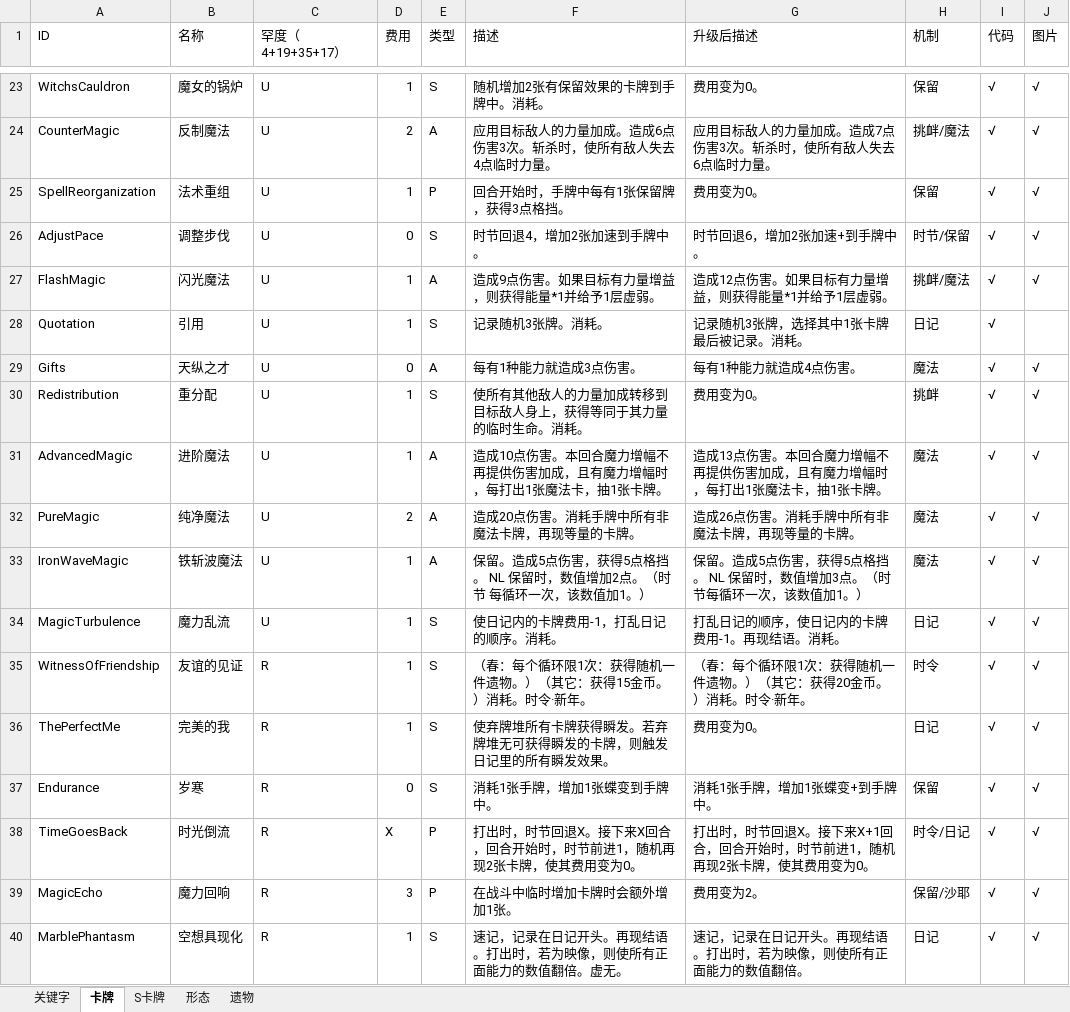
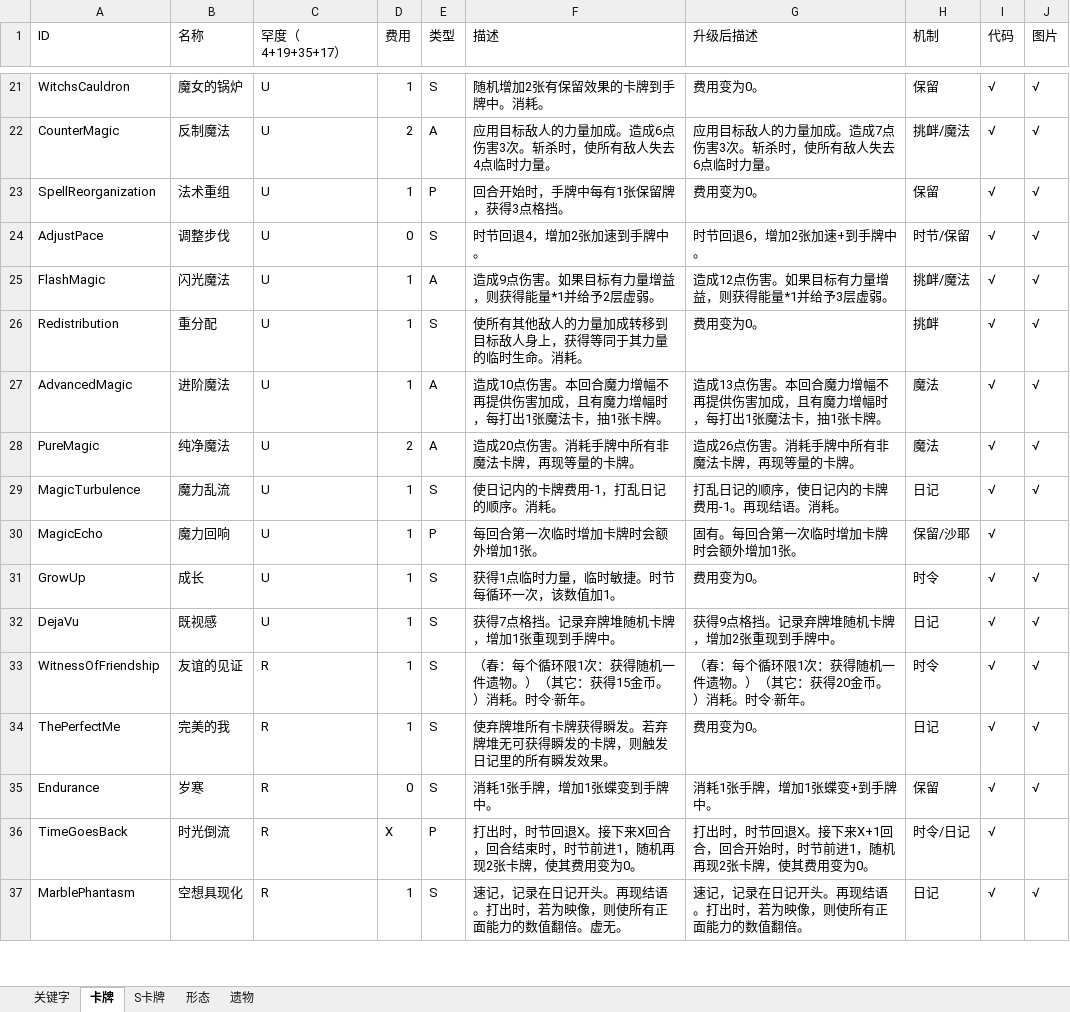
Before and after one commit to fe11n/ElainaInSpire, an Excel workbook: Elaina.xlsx, sheet 卡牌, drawn as a sheet; only a part is shown, gaps mark what is left out; values as stored, in another font and other column widths than the file's, no borders; removed rows and columns are numbered as before the commit, all else as after; the diff covers the shown part only; the diff names each change by its address in the sheet, - before the commit and + after, or states it on an @@ line.

```diff
--- a/Elaina.xlsx (sheet 卡牌)
+++ b/Elaina.xlsx (sheet 卡牌)
-F25 (描述): 造成9点伤害。如果目标有力量增益，则获得能量*1并给予1层虚弱。
+F25 (描述): 造成9点伤害。如果目标有力量增益，则获得能量*1并给予2层虚弱。
-G25 (升级后描述): 造成12点伤害。如果目标有力量增益，则获得能量*1并给予1层虚弱。
+G25 (升级后描述): 造成12点伤害。如果目标有力量增益，则获得能量*1并给予3层虚弱。
-row 28: Quotation | 引用 | U | 1 | S | 记录随机3张牌。消耗。 | 记录随机3张牌，选择其中1张卡牌最后被记录。消耗。 | 日记 | √
-row 29: Gifts | 天纵之才 | U | 0 | A | 每有1种能力就造成3点伤害。 | 每有1种能力就造成4点伤害。 | 魔法 | √ | √
-row 33: IronWaveMagic | 铁斩波魔法 | U | 1 | A | 保留。造成5点伤害，获得5点格挡。 NL 保留时，数值增加2点。（时节 每循环一次，该数值加1。） | 保留。造成5点伤害，获得5点格挡。 NL 保留时，数值增加3点。（时节每循环一次，该数值加1。） | 魔法 | √ | √
+row 30: MagicEcho | 魔力回响 | U | 1 | P | 每回合第一次临时增加卡牌时会额外增加1张。 | 固有。每回合第一次临时增加卡牌时会额外增加1张。 | 保留/沙耶 | √
+row 31: GrowUp | 成长 | U | 1 | S | 获得1点临时力量，临时敏捷。时节每循环一次，该数值加1。 | 费用变为0。 | 时令 | √ | √
+row 32: DejaVu | 既视感 | U | 1 | S | 获得7点格挡。记录弃牌堆随机卡牌，增加1张重现到手牌中。 | 获得9点格挡。记录弃牌堆随机卡牌，增加2张重现到手牌中。 | 日记 | √ | √
-F36 (描述): …合，回合开始时，时节…
+F36 (描述): …合，回合结束时，时节…
-J36 (图片): √
+J36 (图片): (empty)
-row 39: MagicEcho | 魔力回响 | R | 3 | P | 在战斗中临时增加卡牌时会额外增加1张。 | 费用变为2。 | 保留/沙耶 | √ | √
```
Also changed, not shown: 3 added rows, 5 removed rows and 20 edited cells elsewhere in this sheet, sheet S卡牌, 17 other files.
